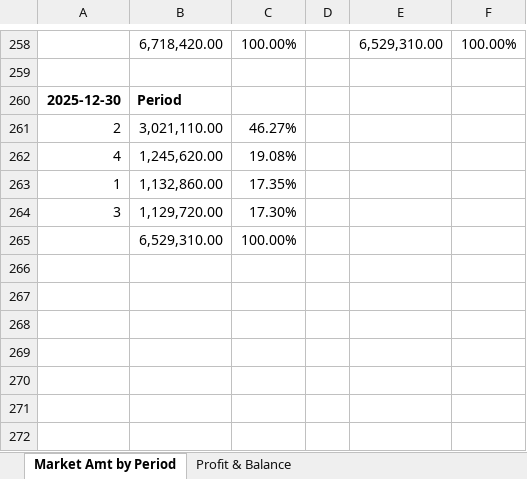
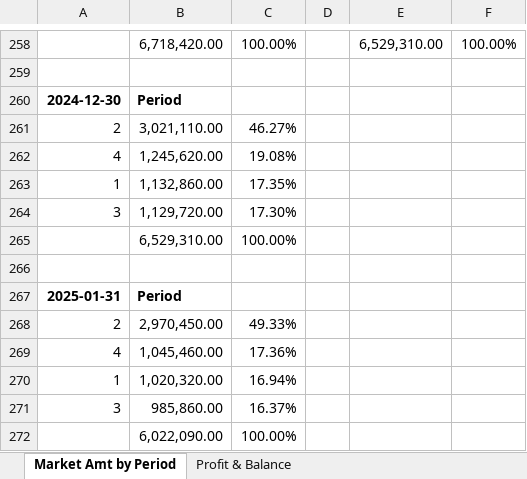
Before and after one commit to santimcs/A5, an Excel workbook: Excel/05-Profit-&-Balance-by-Market.xlsx, sheet Market Amt by Period, drawn as a sheet; only a part is shown, gaps mark what is left out; values as stored, in another font and other column widths than the file's, no borders; the diff names each change by its address in the sheet, - before the commit and + after, or states it on an @@ line.

```diff
--- a/Excel/05-Profit-&-Balance-by-Market.xlsx (sheet Market Amt by Period)
+++ b/Excel/05-Profit-&-Balance-by-Market.xlsx (sheet Market Amt by Period)
-A260: 2025-12-30
+A260: 2024-12-30
+row 266: (empty)
+row 267: 2025-01-31 | Period
+row 268: 2 | 2,970,450.00 | 49.33%
+row 269: 4 | 1,045,460.00 | 17.36%
+row 270: 1 | 1,020,320.00 | 16.94%
+row 271: 3 | 985,860.00 | 16.37%
+row 272:  | 6,022,090.00 | 100.00%
```
Also changed, not shown: sheet Profit & Balance, Excel/04-Amt-by-period.xlsx, 28 other files.
